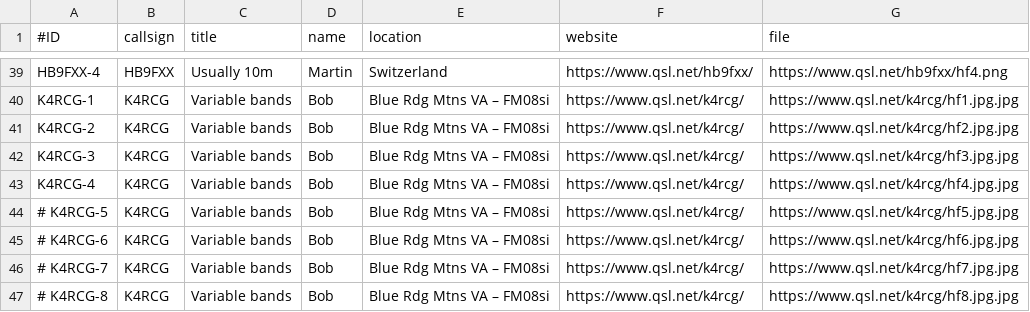
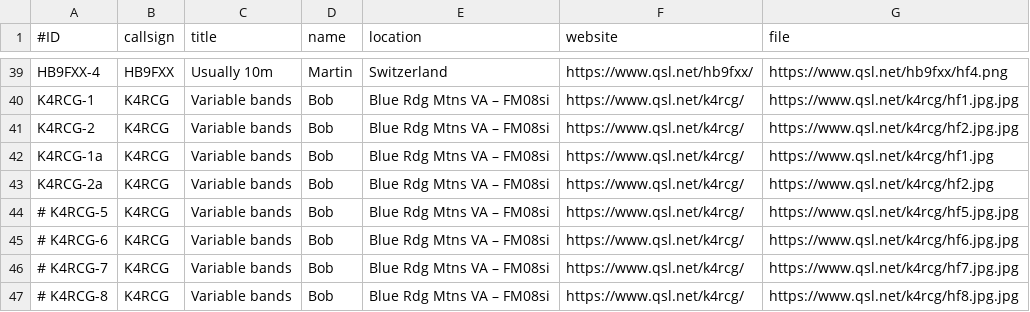
Before and after one commit to swharden/QRSSplus, a CSV file: grabbers.csv, drawn as a sheet; only a part is shown, gaps mark what is left out.

Commit message:
Changes to K4RCG

```diff
--- a/grabbers.csv
+++ b/grabbers.csv
@@ -41,4 +41,4 @@ K4RCG-1,K4RCG,Variable bands,Bob,Blue Rdg Mtns VA – FM08si,https://www.qsl.net
 K4RCG-2,K4RCG,Variable bands,Bob,Blue Rdg Mtns VA – FM08si,https://www.qsl.net/k4rcg/,https://www.qsl.net/k4rcg/hf2.jpg.jpg
-K4RCG-3,K4RCG,Variable bands,Bob,Blue Rdg Mtns VA – FM08si,https://www.qsl.net/k4rcg/,https://www.qsl.net/k4rcg/hf3.jpg.jpg
-K4RCG-4,K4RCG,Variable bands,Bob,Blue Rdg Mtns VA – FM08si,https://www.qsl.net/k4rcg/,https://www.qsl.net/k4rcg/hf4.jpg.jpg
+K4RCG-1a,K4RCG,Variable bands,Bob,Blue Rdg Mtns VA – FM08si,https://www.qsl.net/k4rcg/,https://www.qsl.net/k4rcg/hf1.jpg
+K4RCG-2a,K4RCG,Variable bands,Bob,Blue Rdg Mtns VA – FM08si,https://www.qsl.net/k4rcg/,https://www.qsl.net/k4rcg/hf2.jpg
 # K4RCG-5,K4RCG,Variable bands,Bob,Blue Rdg Mtns VA – FM08si,https://www.qsl.net/k4rcg/,https://www.qsl.net/k4rcg/hf5.jpg.jpg
```
